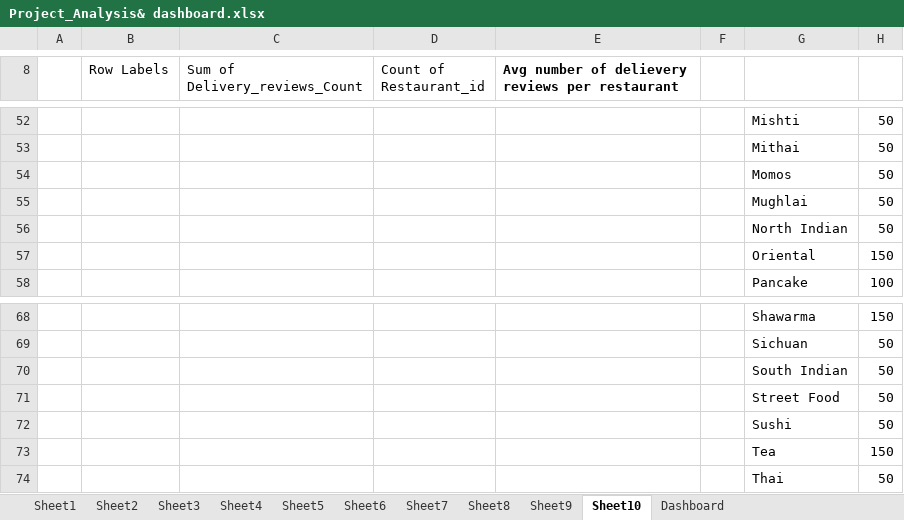
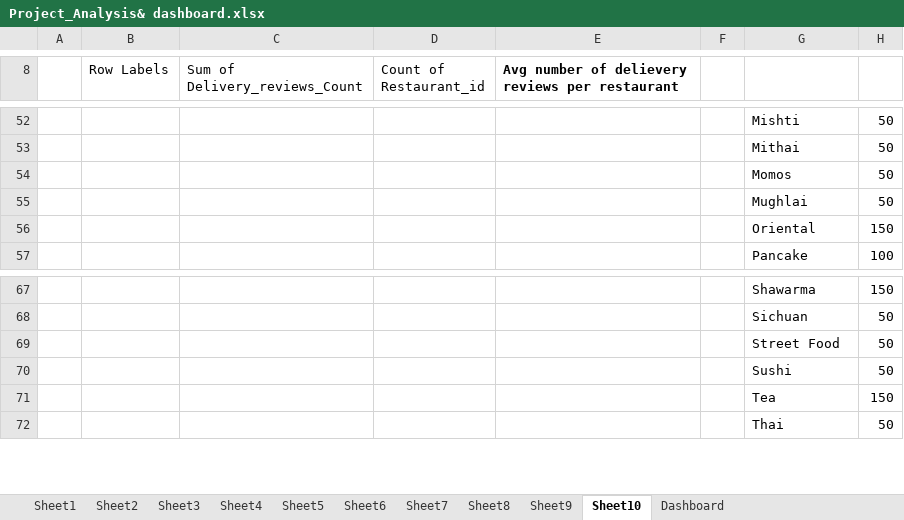
Before and after one commit to Anmol2205DA/Zomato-Food-delivery, an Excel workbook: Project_Analysis& dashboard.xlsx, sheet Sheet10, drawn as a sheet; only a part is shown, gaps mark what is left out; values as stored, in another font and other column widths than the file's, no borders; the diff names each change by its address in the sheet, - before the commit and + after, or states it on an @@ line.

```diff
--- a/Project_Analysis& dashboard.xlsx (sheet Sheet10)
+++ b/Project_Analysis& dashboard.xlsx (sheet Sheet10)
-row 56:  |  |  |  |  |  | North Indian | 50
-row 70:  |  |  |  |  |  | South Indian | 50
```
Also changed, not shown: sheet Sheet2, sheet Sheet9, charts or pictures, 21 other files.
